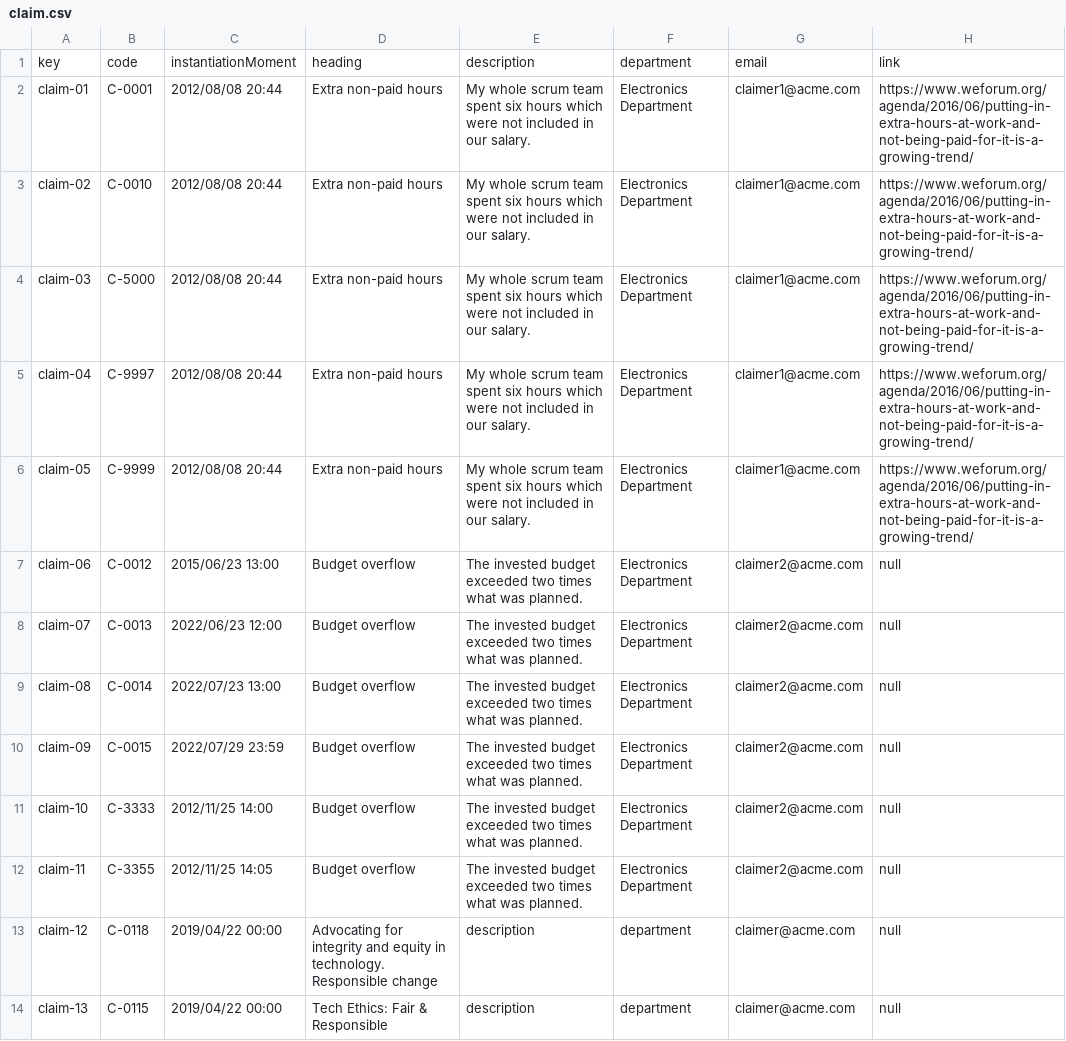
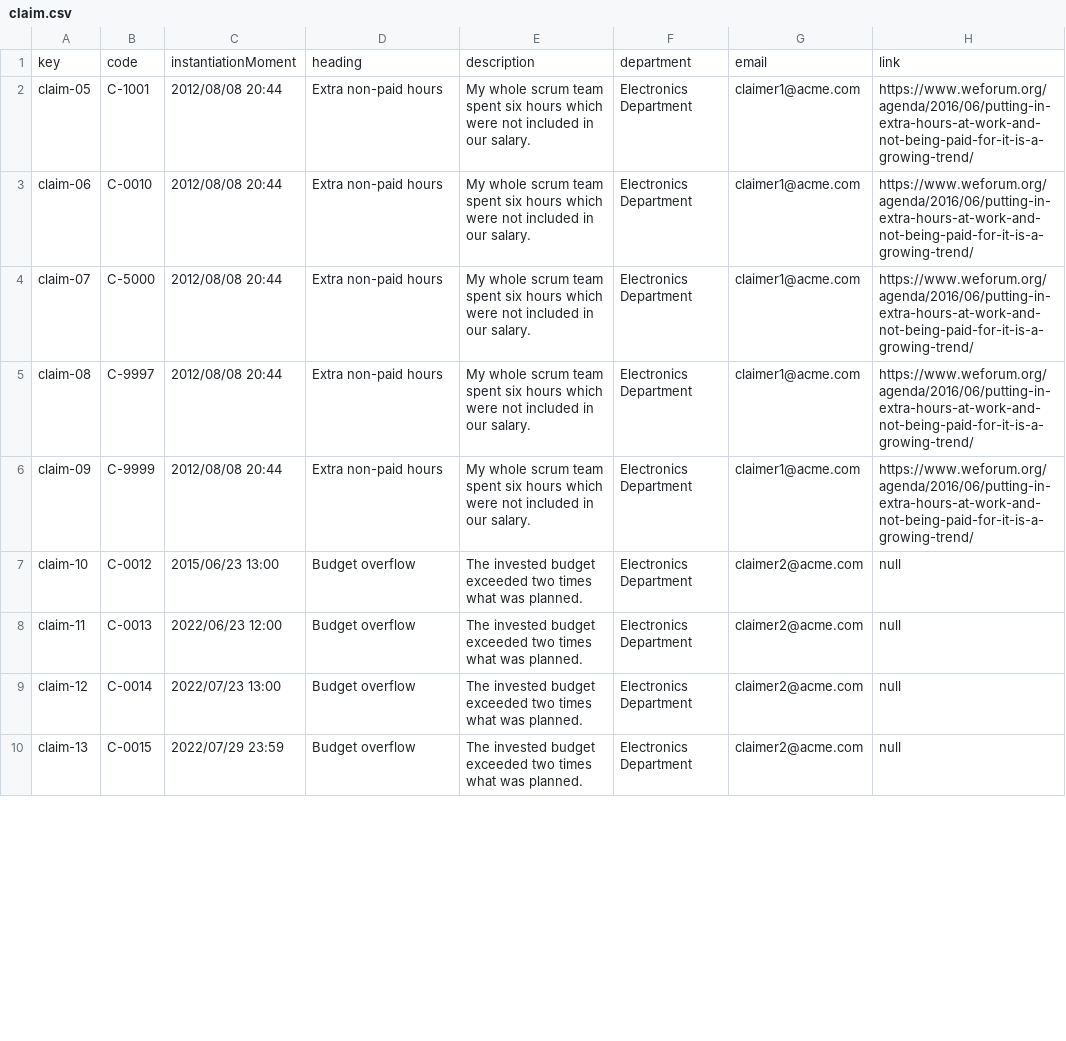
Before and after one commit to DP2-G004/Acme-SF-D01, a CSV file: src/main/webapp/WEB-INF/resources/sample-data/claim.csv, drawn as a sheet; only a part is shown; the diff covers the shown part only.

Commit message:
claim ini data+ minor fix

```diff
--- a/src/main/webapp/WEB-INF/resources/sample-data/claim.csv
+++ b/src/main/webapp/WEB-INF/resources/sample-data/claim.csv
@@ -1,14 +1,10 @@
 key,code,instantiationMoment,heading,description,department,email,link
-claim-01,C-0001,2012/08/08 20:44,"Extra non-paid hours","My whole scrum team spent six hours which were not included in our salary.","Electronics Department","claimer1@acme.com","https://www.weforum.org/agenda/2016/06/putting-in-extra-hours-at-work-and-not-being-paid-for-it-is-a-growing-trend/"
-claim-02,C-0010,2012/08/08 20:44,"Extra non-paid hours","My whole scrum team spent six hours which were not included in our salary.","Electronics Department","claimer1@acme.com","https://www.weforum.org/agenda/2016/06/putting-in-extra-hours-at-work-and-not-being-paid-for-it-is-a-growing-trend/"
-claim-03,C-5000,2012/08/08 20:44,"Extra non-paid hours","My whole scrum team spent six hours which were not included in our salary.","Electronics Department","claimer1@acme.com","https://www.weforum.org/agenda/2016/06/putting-in-extra-hours-at-work-and-not-being-paid-for-it-is-a-growing-trend/"
-claim-04,C-9997,2012/08/08 20:44,"Extra non-paid hours","My whole scrum team spent six hours which were not included in our salary.","Electronics Department","claimer1@acme.com","https://www.weforum.org/agenda/2016/06/putting-in-extra-hours-at-work-and-not-being-paid-for-it-is-a-growing-trend/"
-claim-05,C-9999,2012/08/08 20:44,"Extra non-paid hours","My whole scrum team spent six hours which were not included in our salary.","Electronics Department","claimer1@acme.com","https://www.weforum.org/agenda/2016/06/putting-in-extra-hours-at-work-and-not-being-paid-for-it-is-a-growing-trend/"
-claim-06,C-0012,2015/06/23 13:00,"Budget overflow","The invested budget exceeded two times what was planned.","Electronics Department","claimer2@acme.com",null
-claim-07,C-0013,2022/06/23 12:00,"Budget overflow","The invested budget exceeded two times what was planned.","Electronics Department","claimer2@acme.com",null
-claim-08,C-0014,2022/07/23 13:00,"Budget overflow","The invested budget exceeded two times what was planned.","Electronics Department","claimer2@acme.com",null
-claim-09,C-0015,2022/07/29 23:59,"Budget overflow","The invested budget exceeded two times what was planned.","Electronics Department","claimer2@acme.com",null
-claim-10,C-3333,2012/11/25 14:00,"Budget overflow","The invested budget exceeded two times what was planned.","Electronics Department","claimer2@acme.com",null
-claim-11,C-3355,2012/11/25 14:05,"Budget overflow","The invested budget exceeded two times what was planned.","Electronics Department","claimer2@acme.com",null
-claim-12,C-0118,2019/04/22 00:00,"Advocating for integrity and equity in technology. Responsible change","description","department","claimer@acme.com",null
-claim-13,C-0115,2019/04/22 00:00,"Tech Ethics: Fair & Responsible","description","department","claimer@acme.com",null
+claim-05,C-1001,2012/08/08 20:44,"Extra non-paid hours","My whole scrum team spent six hours which were not included in our salary.","Electronics Department","claimer1@acme.com","https://www.weforum.org/agenda/2016/06/putting-in-extra-hours-at-work-and-not-being-paid-for-it-is-a-growing-trend/"
+claim-06,C-0010,2012/08/08 20:44,"Extra non-paid hours","My whole scrum team spent six hours which were not included in our salary.","Electronics Department","claimer1@acme.com","https://www.weforum.org/agenda/2016/06/putting-in-extra-hours-at-work-and-not-being-paid-for-it-is-a-growing-trend/"
+claim-07,C-5000,2012/08/08 20:44,"Extra non-paid hours","My whole scrum team spent six hours which were not included in our salary.","Electronics Department","claimer1@acme.com","https://www.weforum.org/agenda/2016/06/putting-in-extra-hours-at-work-and-not-being-paid-for-it-is-a-growing-trend/"
+claim-08,C-9997,2012/08/08 20:44,"Extra non-paid hours","My whole scrum team spent six hours which were not included in our salary.","Electronics Department","claimer1@acme.com","https://www.weforum.org/agenda/2016/06/putting-in-extra-hours-at-work-and-not-being-paid-for-it-is-a-growing-trend/"
+claim-09,C-9999,2012/08/08 20:44,"Extra non-paid hours","My whole scrum team spent six hours which were not included in our salary.","Electronics Department","claimer1@acme.com","https://www.weforum.org/agenda/2016/06/putting-in-extra-hours-at-work-and-not-being-paid-for-it-is-a-growing-trend/"
+claim-10,C-0012,2015/06/23 13:00,"Budget overflow","The invested budget exceeded two times what was planned.","Electronics Department","claimer2@acme.com",null
+claim-11,C-0013,2022/06/23 12:00,"Budget overflow","The invested budget exceeded two times what was planned.","Electronics Department","claimer2@acme.com",null
+claim-12,C-0014,2022/07/23 13:00,"Budget overflow","The invested budget exceeded two times what was planned.","Electronics Department","claimer2@acme.com",null
+claim-13,C-0015,2022/07/29 23:59,"Budget overflow","The invested budget exceeded two times what was planned.","Electronics Department","claimer2@acme.com",null
```
Also changed, not shown: 4 added rows and 36 edited cells elsewhere in this file, 1 other file.
